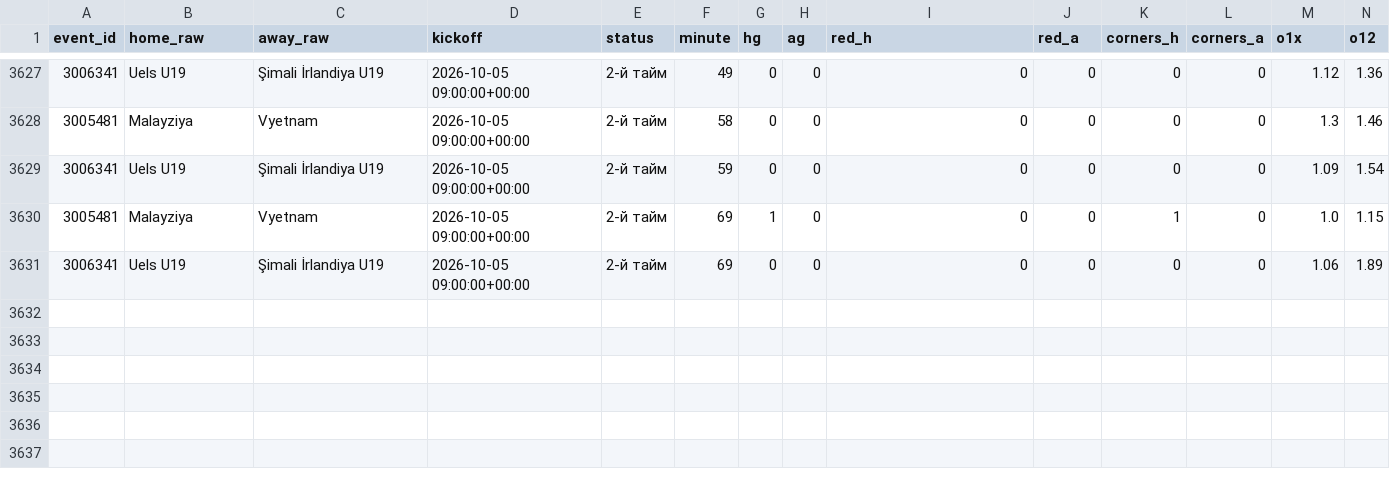
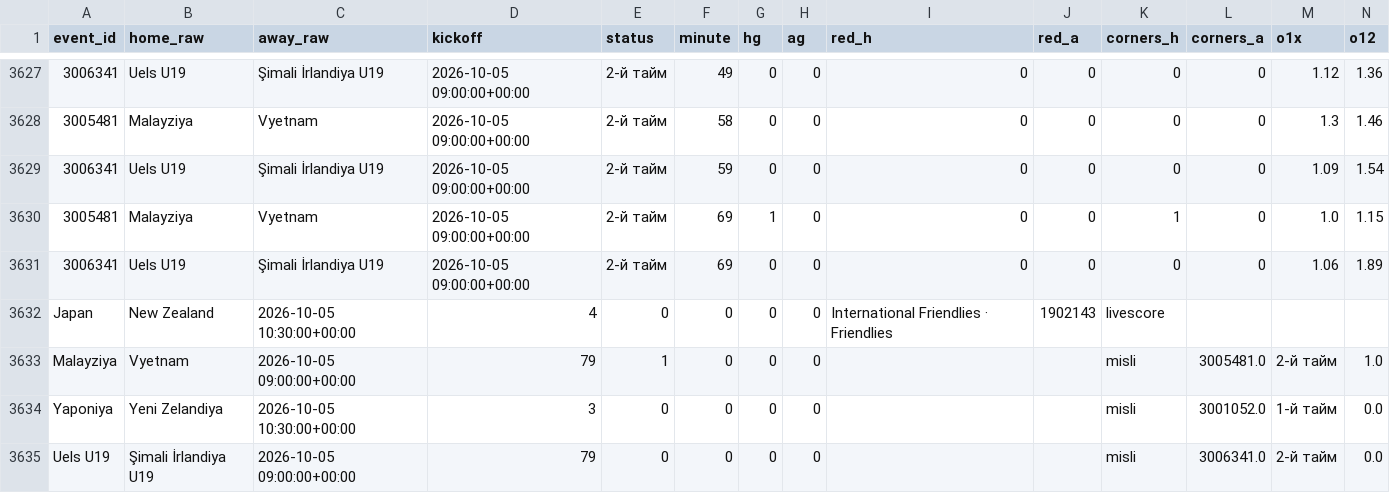
Before and after one commit to socceranalyser/soccer-analyser, a CSV file: live/live_snapshots_2026-10.csv, drawn as a sheet; only a part is shown, gaps mark what is left out; rows hold the shown columns only; the diff names each change by its address in the sheet, - before the commit and + after, or states it on an @@ line.

```diff
--- a/live/live_snapshots_2026-10.csv
+++ b/live/live_snapshots_2026-10.csv
+row 3632: Japan | New Zealand | 2026-10-05 10:30:00+00:00 | 4 | 0 | 0 | 0 | 0 | International Friendlies · Friendlies | 1902143 | livescore
+row 3633: Malayziya | Vyetnam | 2026-10-05 09:00:00+00:00 | 79 | 1 | 0 | 0 | 0 |  |  | misli | 3005481.0 | 2-й тайм | 1.0
+row 3634: Yaponiya | Yeni Zelandiya | 2026-10-05 10:30:00+00:00 | 3 | 0 | 0 | 0 | 0 |  |  | misli | 3001052.0 | 1-й тайм | 0.0
+row 3635: Uels U19 | Şimali İrlandiya U19 | 2026-10-05 09:00:00+00:00 | 79 | 0 | 0 | 0 | 0 |  |  | misli | 3006341.0 | 2-й тайм | 0.0
```
